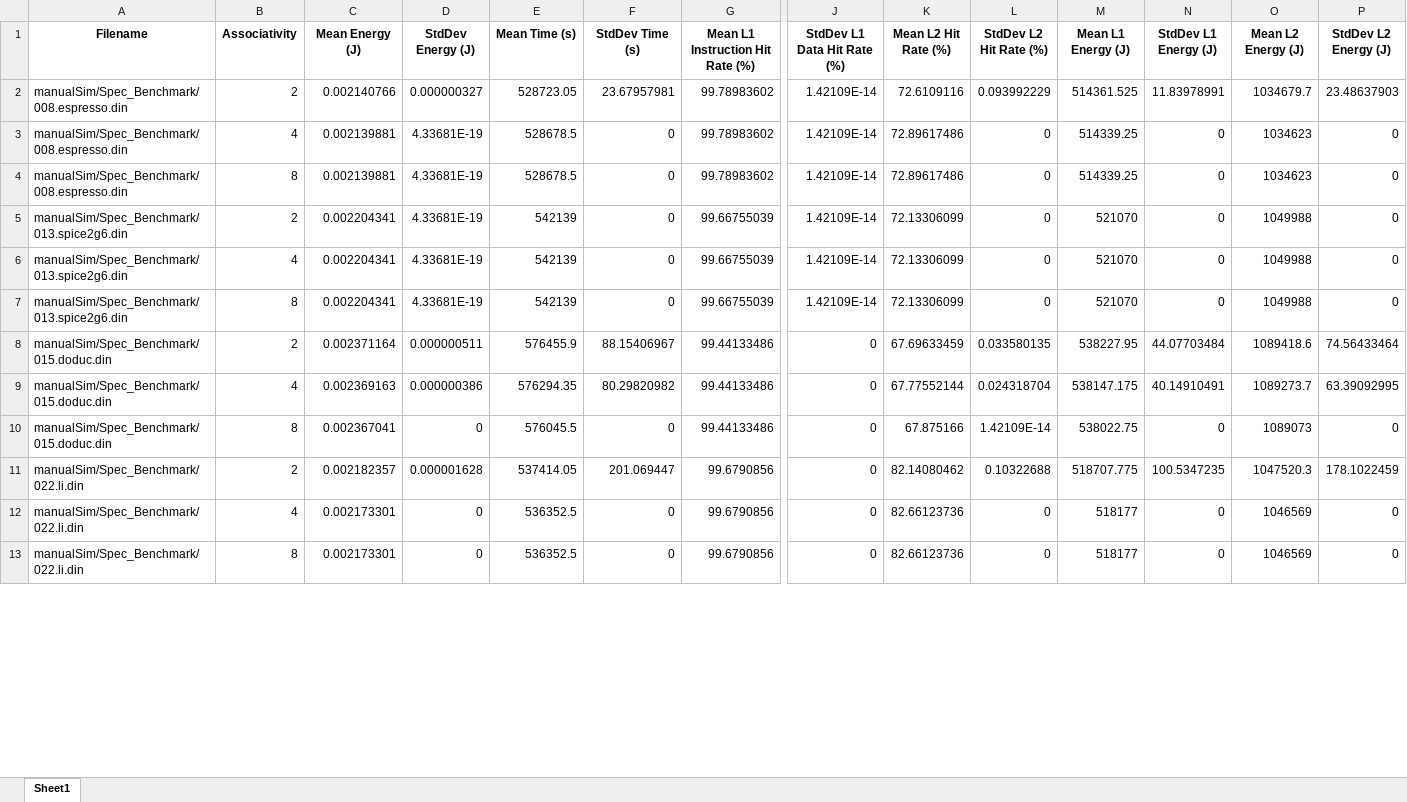
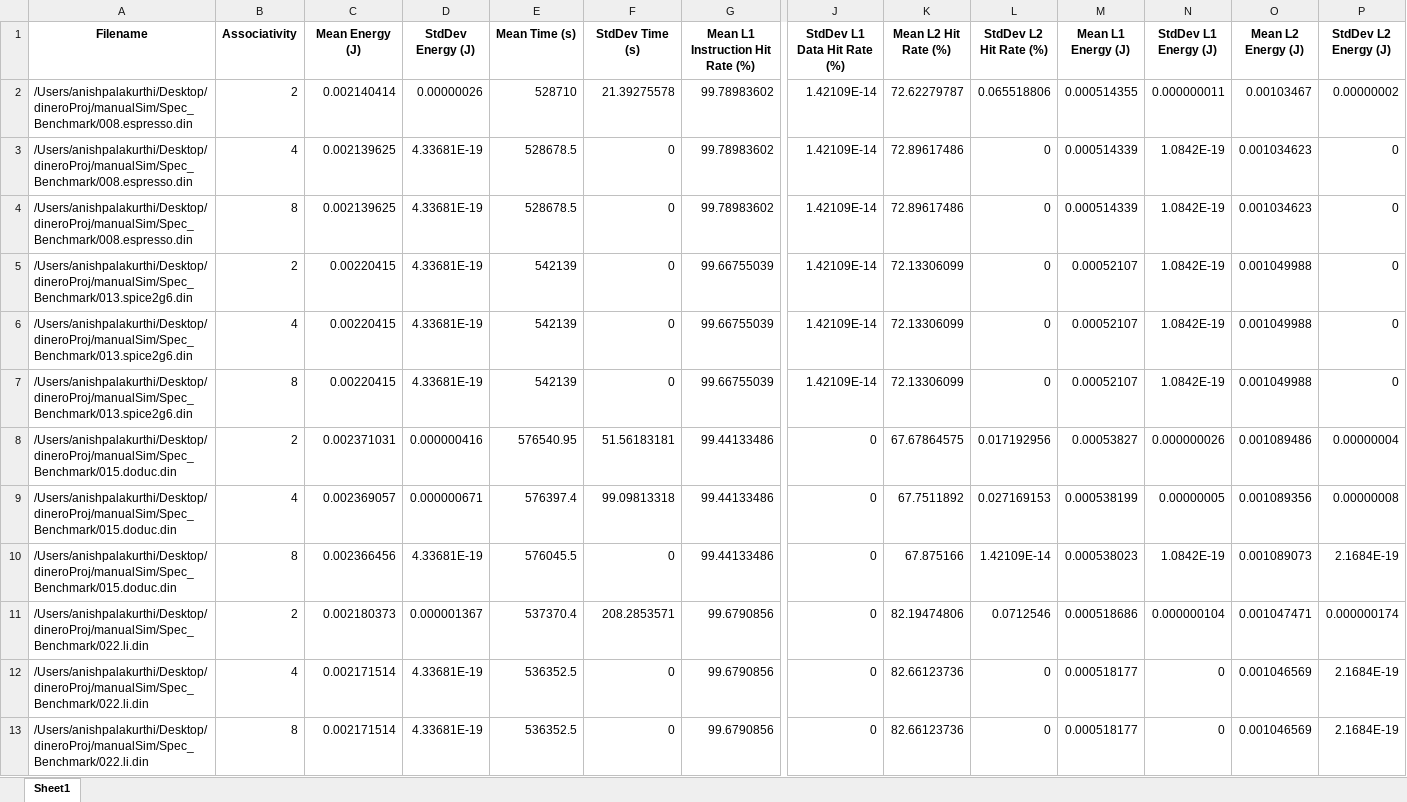
Before and after one commit to anish-palakurthi/cachesim, an Excel workbook: manualSim/simulation_results.xlsx, sheet Sheet1, drawn as a sheet; only a part is shown, gaps mark what is left out; values as stored, in another font and other column widths than the file's, no borders; removed rows and columns are numbered as before the commit, all else as after; rows hold the shown columns only; the diff covers the shown part only; the diff names each change by its address in the sheet, - before the commit and + after, or states it on an @@ line.

Commit message:
fixed time unit

```diff
--- a/manualSim/simulation_results.xlsx (sheet Sheet1)
+++ b/manualSim/simulation_results.xlsx (sheet Sheet1)
-row 2: manualSim/Spec_Benchmark/008.espresso.din | 2 | 0.002140766 | 0.000000327 | 528723.05 | 23.67957981 | 99.78983602 | 1.42109E-14 | 72.6109116 | 0.093992229 | 514361.525 | 11.83978991 | 1034679.7 | 23.48637903
+row 2: /Users/anishpalakurthi/Desktop/dineroProj/manualSim/Spec_Benchmark/008.espresso.din | 2 | 0.002140414 | 0.00000026 | 528710 | 21.39275578 | 99.78983602 | 1.42109E-14 | 72.62279787 | 0.065518806 | 0.000514355 | 0.000000011 | 0.00103467 | 0.00000002
-A3:A4 (Filename): manualSim/Spec_Benchmark/008.espresso.din
+A3:A4 (Filename): /Users/anishpalakurthi/Desktop/dineroProj/manualSim/Spec_Benchmark/008.espresso.din
-C3:C4 (Mean Energy (J)): 0.002139881
+C3:C4 (Mean Energy (J)): 0.002139625
-M3:M4 (Mean L1 Energy (J)): 514339.25
+M3:M4 (Mean L1 Energy (J)): 0.000514339
-N3:N7 (StdDev L1 Energy (J)): 0
+N3:N7 (StdDev L1 Energy (J)): 1.0842E-19
-O3:O4 (Mean L2 Energy (J)): 1034623
+O3:O4 (Mean L2 Energy (J)): 0.001034623
-A5:A7 (Filename): manualSim/Spec_Benchmark/013.spice2g6.din
+A5:A7 (Filename): /Users/anishpalakurthi/Desktop/dineroProj/manualSim/Spec_Benchmark/013.spice2g6.din
-C5:C7 (Mean Energy (J)): 0.002204341
+C5:C7 (Mean Energy (J)): 0.00220415
-M5:M7 (Mean L1 Energy (J)): 521070
+M5:M7 (Mean L1 Energy (J)): 0.00052107
-O5:O7 (Mean L2 Energy (J)): 1049988
+O5:O7 (Mean L2 Energy (J)): 0.001049988
-row 8: manualSim/Spec_Benchmark/015.doduc.din | 2 | 0.002371164 | 0.000000511 | 576455.9 | 88.15406967 | 99.44133486 | 0 | 67.69633459 | 0.033580135 | 538227.95 | 44.07703484 | 1089418.6 | 74.56433464
-row 9: manualSim/Spec_Benchmark/015.doduc.din | 4 | 0.002369163 | 0.000000386 | 576294.35 | 80.29820982 | 99.44133486 | 0 | 67.77552144 | 0.024318704 | 538147.175 | 40.14910491 | 1089273.7 | 63.39092995
+row 8: /Users/anishpalakurthi/Desktop/dineroProj/manualSim/Spec_Benchmark/015.doduc.din | 2 | 0.002371031 | 0.000000416 | 576540.95 | 51.56183181 | 99.44133486 | 0 | 67.67864575 | 0.017192956 | 0.00053827 | 0.000000026 | 0.001089486 | 0.00000004
+row 9: /Users/anishpalakurthi/Desktop/dineroProj/manualSim/Spec_Benchmark/015.doduc.din | 4 | 0.002369057 | 0.000000671 | 576397.4 | 99.09813318 | 99.44133486 | 0 | 67.7511892 | 0.027169153 | 0.000538199 | 0.00000005 | 0.001089356 | 0.00000008
-A10 (Filename): manualSim/Spec_Benchmark/015.doduc.din
+A10 (Filename): /Users/anishpalakurthi/Desktop/dineroProj/manualSim/Spec_Benchmark/015.doduc.din
-C10 (Mean Energy (J)): 0.002367041
+C10 (Mean Energy (J)): 0.002366456
-D10 (StdDev Energy (J)): 0
+D10 (StdDev Energy (J)): 4.33681E-19
-M10 (Mean L1 Energy (J)): 538022.75
+M10 (Mean L1 Energy (J)): 0.000538023
-N10 (StdDev L1 Energy (J)): 0
+N10 (StdDev L1 Energy (J)): 1.0842E-19
-O10 (Mean L2 Energy (J)): 1089073
+O10 (Mean L2 Energy (J)): 0.001089073
-P10 (StdDev L2 Energy (J)): 0
+P10 (StdDev L2 Energy (J)): 2.1684E-19
-row 11: manualSim/Spec_Benchmark/022.li.din | 2 | 0.002182357 | 0.000001628 | 537414.05 | 201.069447 | 99.6790856 | 0 | 82.14080462 | 0.10322688 | 518707.775 | 100.5347235 | 1047520.3 | 178.1022459
+row 11: /Users/anishpalakurthi/Desktop/dineroProj/manualSim/Spec_Benchmark/022.li.din | 2 | 0.002180373 | 0.000001367 | 537370.4 | 208.2853571 | 99.6790856 | 0 | 82.19474806 | 0.0712546 | 0.000518686 | 0.000000104 | 0.001047471 | 0.000000174
-A12:A13 (Filename): manualSim/Spec_Benchmark/022.li.din
+A12:A13 (Filename): /Users/anishpalakurthi/Desktop/dineroProj/manualSim/Spec_Benchmark/022.li.din
-C12:C13 (Mean Energy (J)): 0.002173301
+C12:C13 (Mean Energy (J)): 0.002171514
-D12:D13 (StdDev Energy (J)): 0
+D12:D13 (StdDev Energy (J)): 4.33681E-19
-M12:M13 (Mean L1 Energy (J)): 518177
+M12:M13 (Mean L1 Energy (J)): 0.000518177
-O12:O13 (Mean L2 Energy (J)): 1046569
+O12:O13 (Mean L2 Energy (J)): 0.001046569
-P12:P13 (StdDev L2 Energy (J)): 0
+P12:P13 (StdDev L2 Energy (J)): 2.1684E-19
```
Also changed, not shown: 16 added rows, 16 removed rows and 92 edited cells elsewhere in this sheet, 8 other files.
